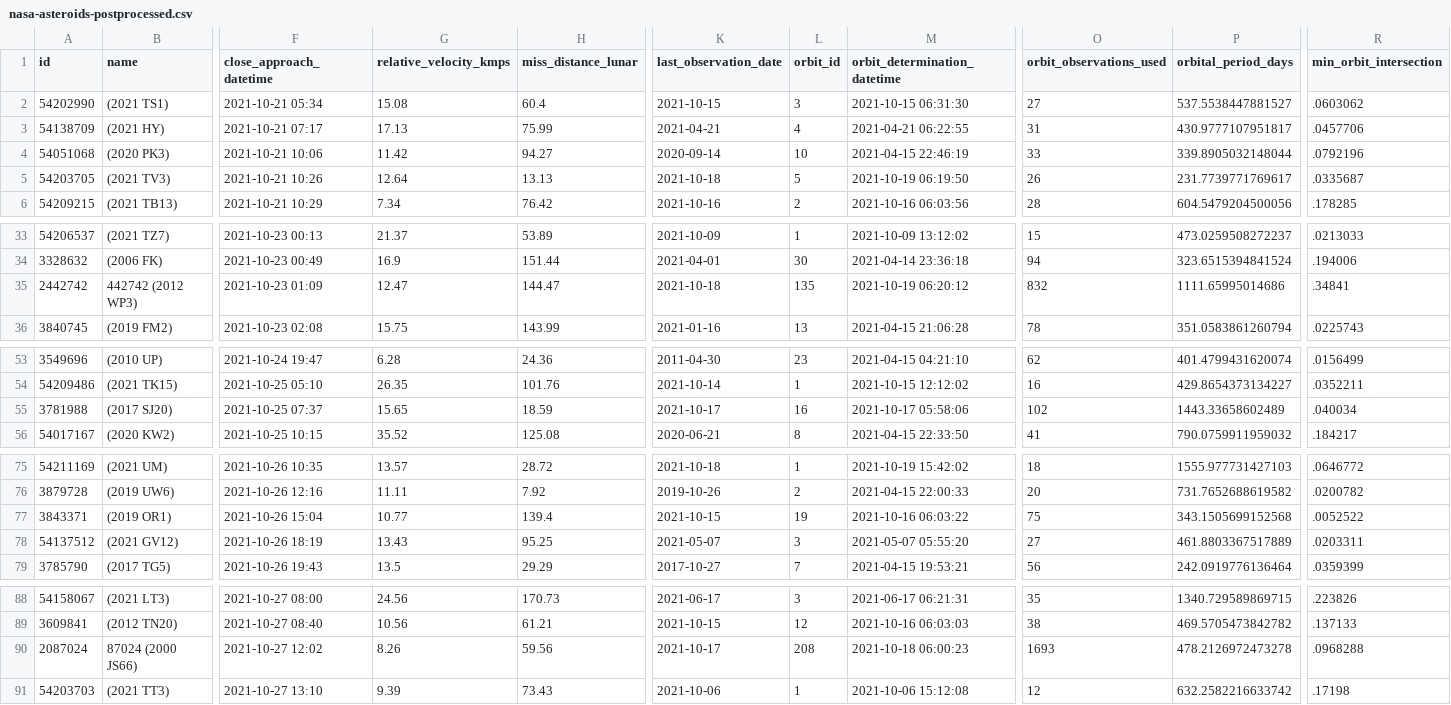
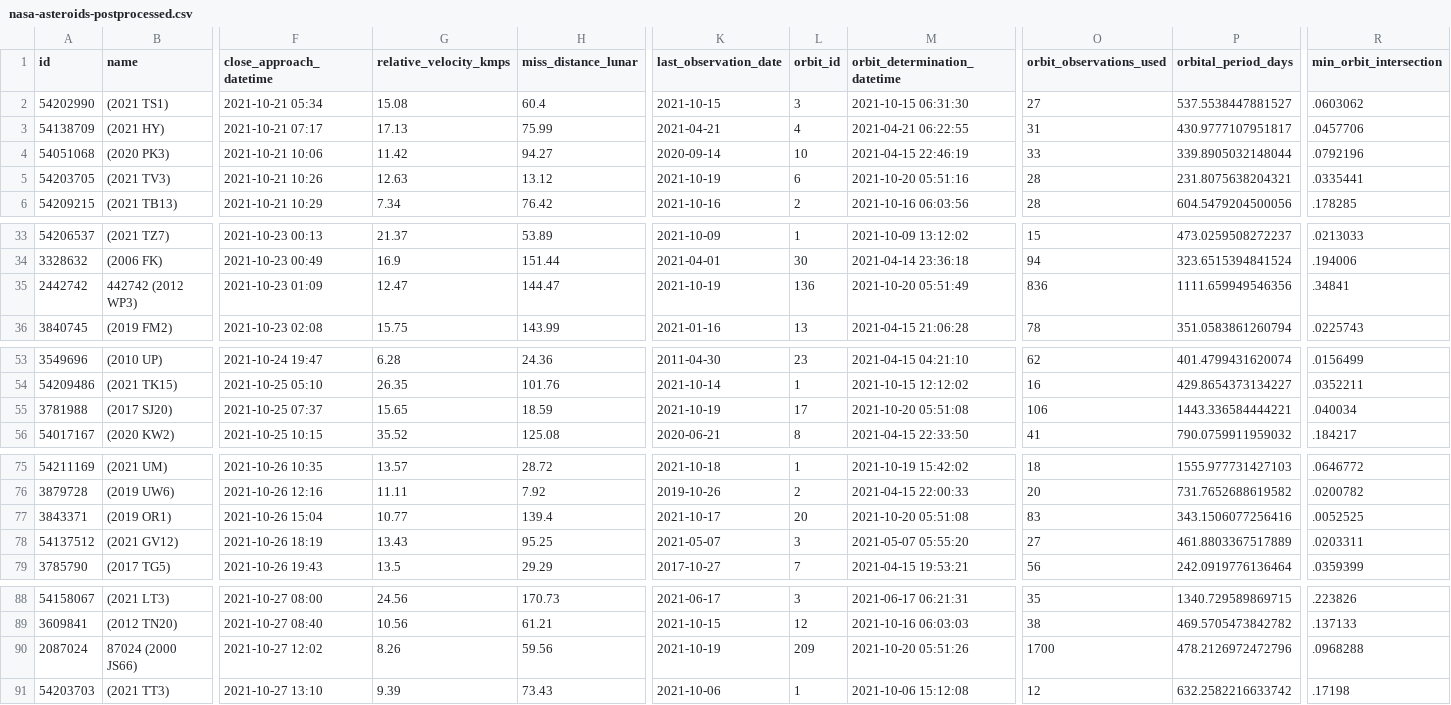
Before and after one commit to nsgrantham/nasa-asteroids, a CSV file: nasa-asteroids-postprocessed.csv, drawn as a sheet; only a part is shown, gaps mark what is left out; the diff names each change by its address in the sheet, - before the commit and + after, or states it on an @@ line.

Commit message:
Flat: latest data (2021-10-21T14:09:05.809Z) {   "date": "2021-10-21T14:09:05.809Z",   "files": [     {       "name": "nasa-asteroids-postprocessed.csv",       "deltaBytes": 2,       "source": "https://api.nasa.gov/neo/rest/v1/feed?api_key=DEMO_KEY&detailed=true"     }   ] }

```diff
--- a/nasa-asteroids-postprocessed.csv
+++ b/nasa-asteroids-postprocessed.csv
-G5 (relative_velocity_kmps): 12.64
+G5 (relative_velocity_kmps): 12.63
-H5 (miss_distance_lunar): 13.13
+H5 (miss_distance_lunar): 13.12
-K5 (last_observation_date): 2021-10-18
+K5 (last_observation_date): 2021-10-19
-L5 (orbit_id): 5
+L5 (orbit_id): 6
-M5 (orbit_determination_datetime): 2021-10-19 06:19:50
+M5 (orbit_determination_datetime): 2021-10-20 05:51:16
-O5 (orbit_observations_used): 26
+O5 (orbit_observations_used): 28
-P5 (orbital_period_days): 231.7739771769617
+P5 (orbital_period_days): 231.8075638204321
-R5 (min_orbit_intersection): .0335687
+R5 (min_orbit_intersection): .0335441
-K35 (last_observation_date): 2021-10-18
+K35 (last_observation_date): 2021-10-19
-L35 (orbit_id): 135
+L35 (orbit_id): 136
-M35 (orbit_determination_datetime): 2021-10-19 06:20:12
+M35 (orbit_determination_datetime): 2021-10-20 05:51:49
-O35 (orbit_observations_used): 832
+O35 (orbit_observations_used): 836
-P35 (orbital_period_days): 1111.65995014686
+P35 (orbital_period_days): 1111.659949546356
-K55 (last_observation_date): 2021-10-17
+K55 (last_observation_date): 2021-10-19
-L55 (orbit_id): 16
+L55 (orbit_id): 17
-M55 (orbit_determination_datetime): 2021-10-17 05:58:06
+M55 (orbit_determination_datetime): 2021-10-20 05:51:08
-O55 (orbit_observations_used): 102
+O55 (orbit_observations_used): 106
-P55 (orbital_period_days): 1443.33658602489
+P55 (orbital_period_days): 1443.336584444221
-K77 (last_observation_date): 2021-10-15
+K77 (last_observation_date): 2021-10-17
-L77 (orbit_id): 19
+L77 (orbit_id): 20
-M77 (orbit_determination_datetime): 2021-10-16 06:03:22
+M77 (orbit_determination_datetime): 2021-10-20 05:51:08
-O77 (orbit_observations_used): 75
+O77 (orbit_observations_used): 83
-P77 (orbital_period_days): 343.1505699152568
+P77 (orbital_period_days): 343.1506077256416
-R77 (min_orbit_intersection): .0052522
+R77 (min_orbit_intersection): .0052525
-K90 (last_observation_date): 2021-10-17
+K90 (last_observation_date): 2021-10-19
-L90 (orbit_id): 208
+L90 (orbit_id): 209
-M90 (orbit_determination_datetime): 2021-10-18 06:00:23
+M90 (orbit_determination_datetime): 2021-10-20 05:51:26
-O90 (orbit_observations_used): 1693
+O90 (orbit_observations_used): 1700
-P90 (orbital_period_days): 478.2126972473278
+P90 (orbital_period_days): 478.2126972472796
```
